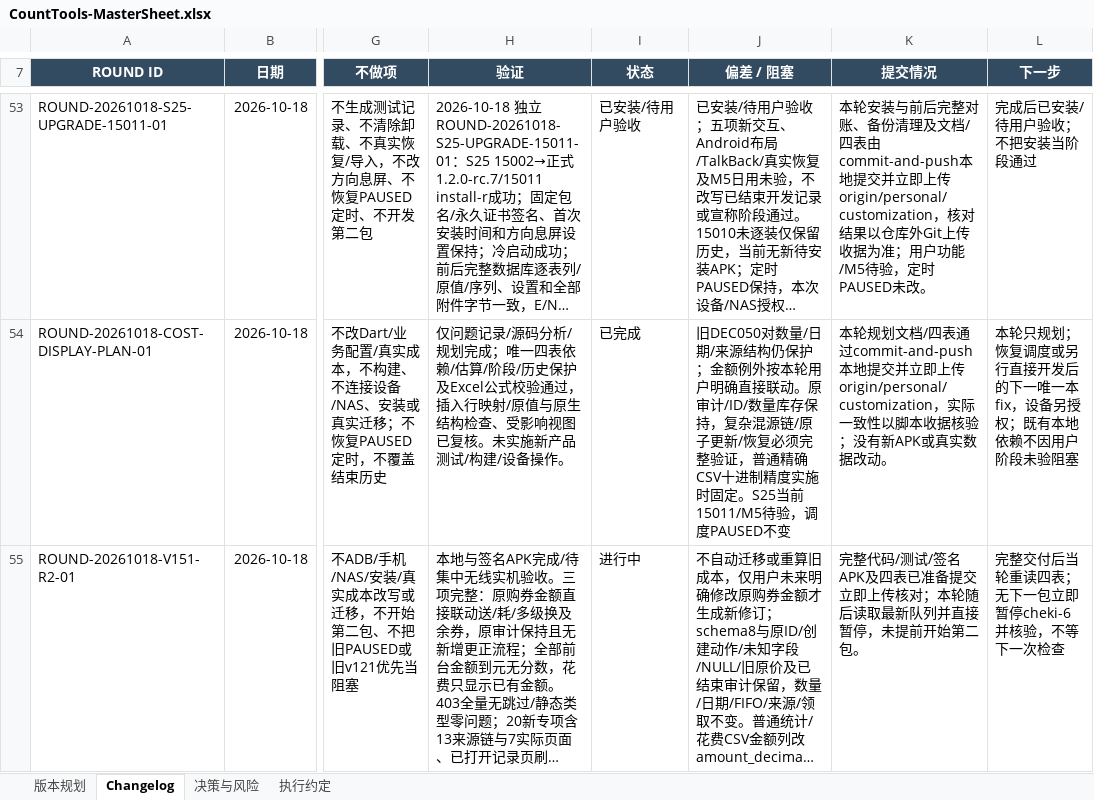
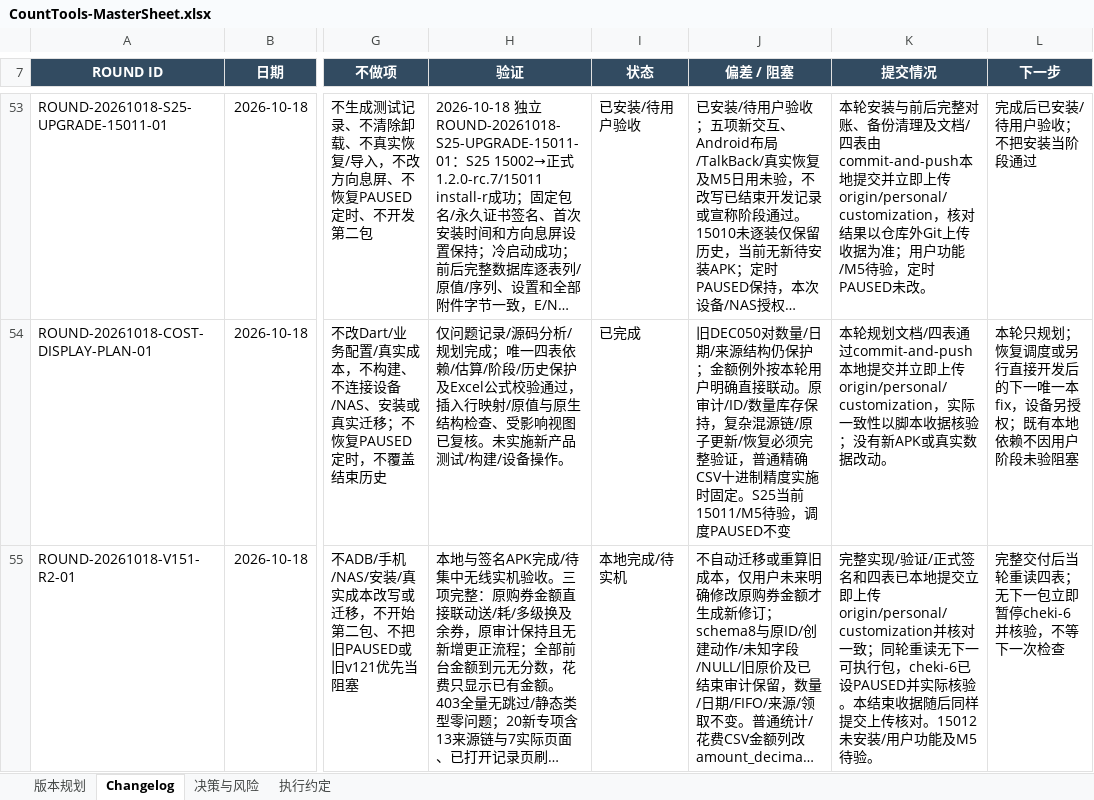
Before and after one commit to Seniorious66/count_tools, an Excel workbook: outputs/workflow-20261011/CountTools-MasterSheet.xlsx, sheet Changelog, drawn as a sheet; only a part is shown, gaps mark what is left out; long unchanged cells end in …; values as stored, in another font and other column widths than the file's, no borders; the diff names each change by its address in the sheet, - before the commit and + after, or states it on an @@ line.

```diff
--- a/outputs/workflow-20261011/CountTools-MasterSheet.xlsx (sheet Changelog)
+++ b/outputs/workflow-20261011/CountTools-MasterSheet.xlsx (sheet Changelog)
-I55 (状态): 进行中
+I55 (状态): 本地完成/待实机
-K55 (提交情况): 完整代码/测试/签名APK及四表已准备提交立即上传核对；本轮随后读取最新队列并直接暂停，未提前开始第二包。
+K55 (提交情况): 完整实现/验证/正式签名和四表已本地提交立即上传origin/personal/customization并核对一致；同轮重读无下一可执行包，cheki-6已设PAUSED并实际核验。本结束收据随后同样提交上传核对。15012未安装/用户功能及M5待验。
```
Also changed, not shown: sheet 决策与风险, sheet 版本规划, sheet 执行约定, 2 other files.
